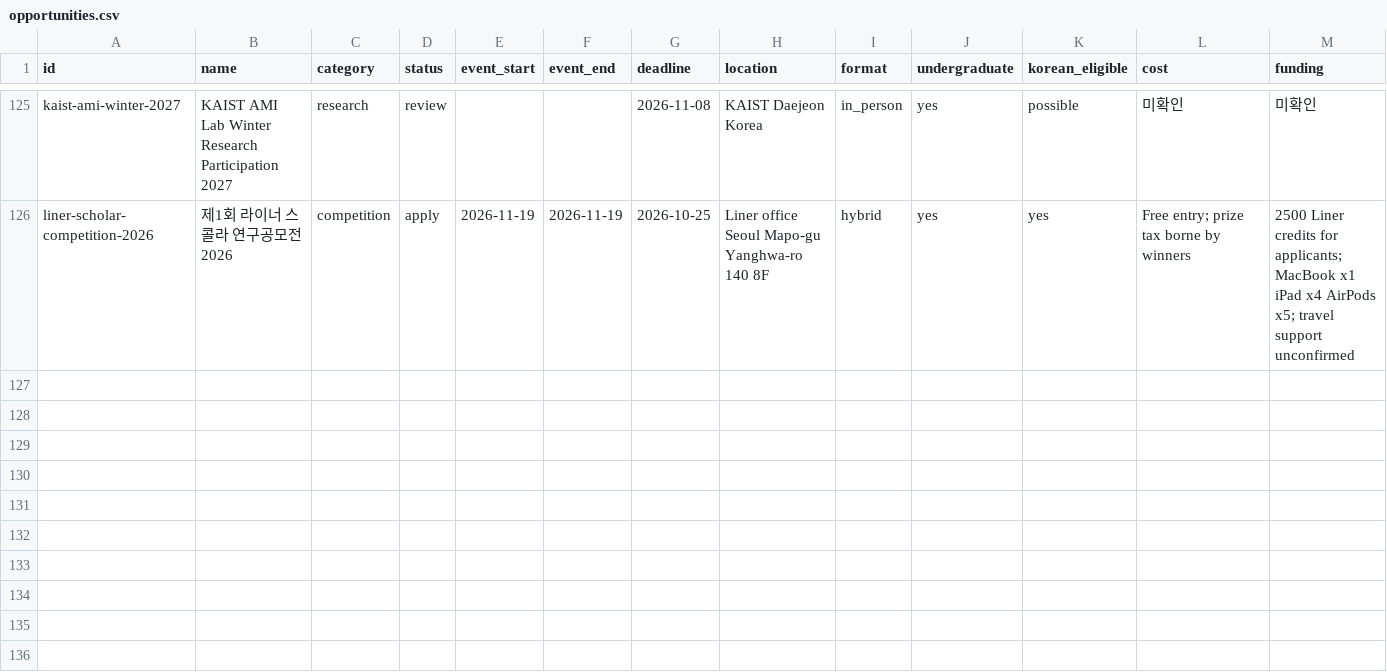
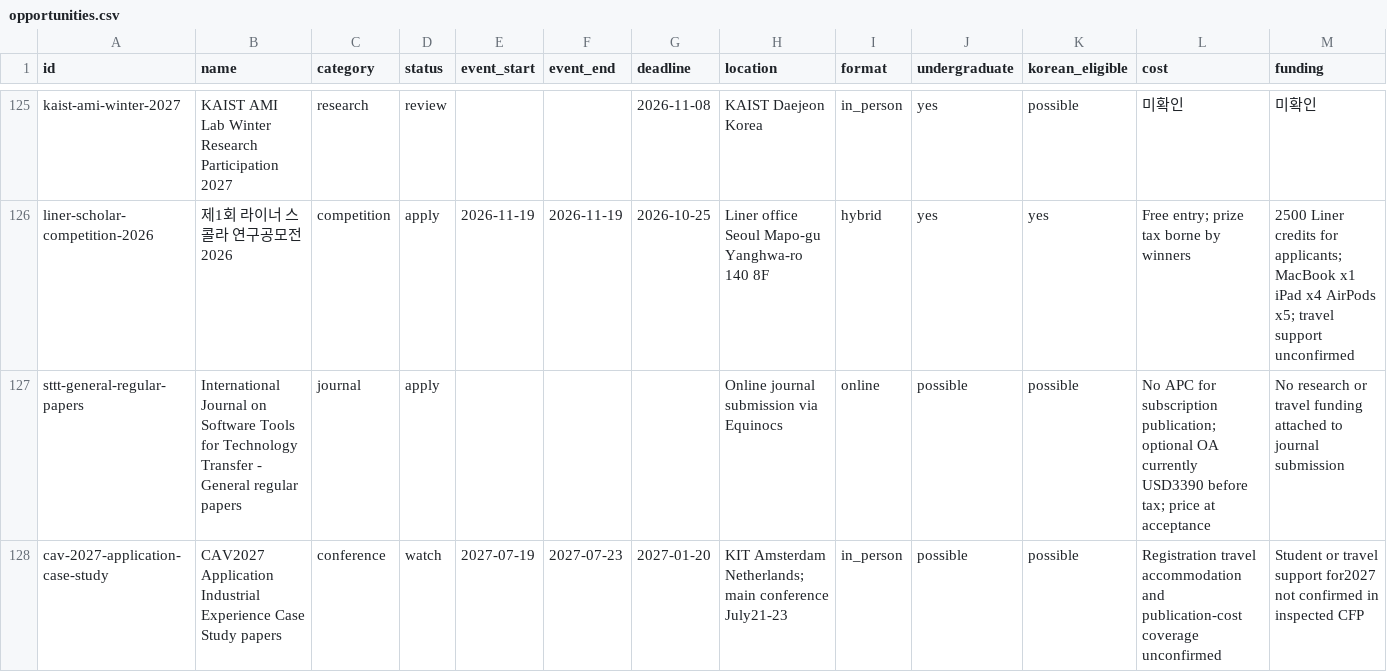
Before and after one commit to ktasha45/radar, a CSV file: data/opportunities.csv, drawn as a sheet; only a part is shown, gaps mark what is left out; rows hold the shown columns only; the diff names each change by its address in the sheet, - before the commit and + after, or states it on an @@ line.

Commit message:
record official STTT and CAV case-study submission routes

```diff
--- a/data/opportunities.csv
+++ b/data/opportunities.csv
+row 127: sttt-general-regular-papers | International Journal on Software Tools for Technology Transfer - General regular papers | journal | apply |  |  |  | Online journal submission via Equinocs | online | possible | possible | No APC for subscription publication; optional OA currently USD3390 before tax; price at acceptance | No research or travel funding attached to journal submission
+row 128: cav-2027-application-case-study | CAV2027 Application Industrial Experience Case Study papers | conference | watch | 2027-07-19 | 2027-07-23 | 2027-01-20 | KIT Amsterdam Netherlands; main conference July21-23 | in_person | possible | possible | Registration travel accommodation and publication-cost coverage unconfirmed | Student or travel support for2027 not confirmed in inspected CFP
```
Also changed, not shown: data/evaluations.csv, 1 other file.
